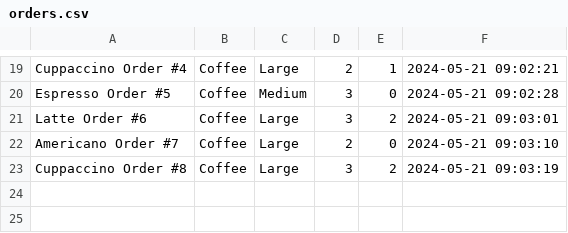
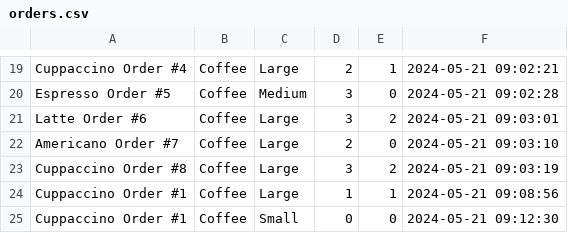
Before and after one commit to Nolu-M/food-app, a CSV file: orders.csv, drawn as a sheet; only a part is shown, gaps mark what is left out; the diff names each change by its address in the sheet, - before the commit and + after, or states it on an @@ line.

```diff
--- a/orders.csv
+++ b/orders.csv
+row 24: Cuppaccino Order #1 | Coffee | Large | 1 | 1 | 2024-05-21 09:08:56
+row 25: Cuppaccino Order #1 | Coffee | Small | 0 | 0 | 2024-05-21 09:12:30
```
Also changed, not shown: 4 other files.
